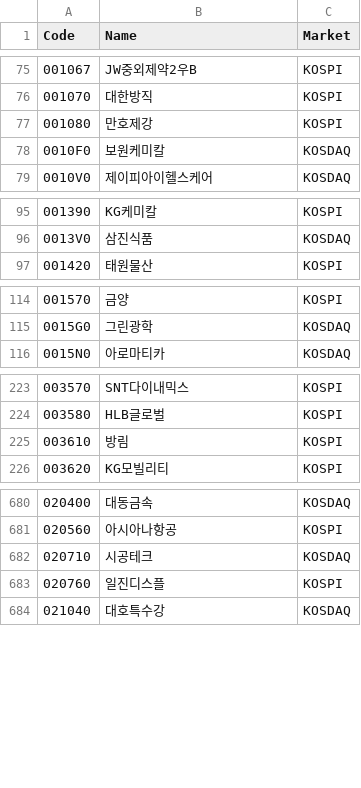
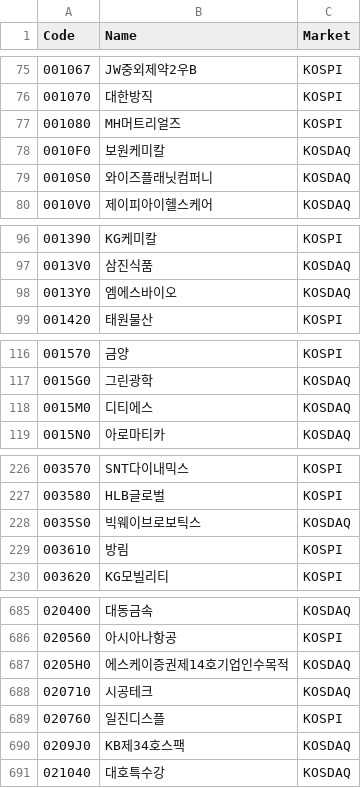
Before and after one commit to shinkiyeol9814-droid/stockapp, a CSV file: data/listing/krx_listing.csv, drawn as a sheet; only a part is shown, gaps mark what is left out; the diff covers the shown part only.

```diff
--- a/data/listing/krx_listing.csv
+++ b/data/listing/krx_listing.csv
@@ -76,4 +76,5 @@ Code,Name,Market
 001070,대한방직,KOSPI
-001080,만호제강,KOSPI
+001080,MH머트리얼즈,KOSPI
 0010F0,보원케미칼,KOSDAQ
+0010S0,와이즈플래닛컴퍼니,KOSDAQ
 0010V0,제이피아이헬스케어,KOSDAQ
@@ -96,2 +97,3 @@ Code,Name,Market
 0013V0,삼진식품,KOSDAQ
+0013Y0,엠에스바이오,KOSDAQ
 001420,태원물산,KOSPI
@@ -115,2 +117,3 @@ Code,Name,Market
 0015G0,그린광학,KOSDAQ
+0015M0,디티에스,KOSDAQ
 0015N0,아로마티카,KOSDAQ
@@ -224,2 +227,3 @@ Code,Name,Market
 003580,HLB글로벌,KOSPI
+0035S0,빅웨이브로보틱스,KOSDAQ
 003610,방림,KOSPI
@@ -681,4 +686,6 @@ Code,Name,Market
 020560,아시아나항공,KOSPI
+0205H0,에스케이증권제14호기업인수목적,KOSDAQ
 020710,시공테크,KOSDAQ
 020760,일진디스플,KOSPI
+0209J0,KB제34호스팩,KOSDAQ
 021040,대호특수강,KOSDAQ
```
Also changed, not shown: 13 added rows, 19 removed rows and 11 edited cells elsewhere in this file, data/listing/krx_industry.csv, 7 other files.
